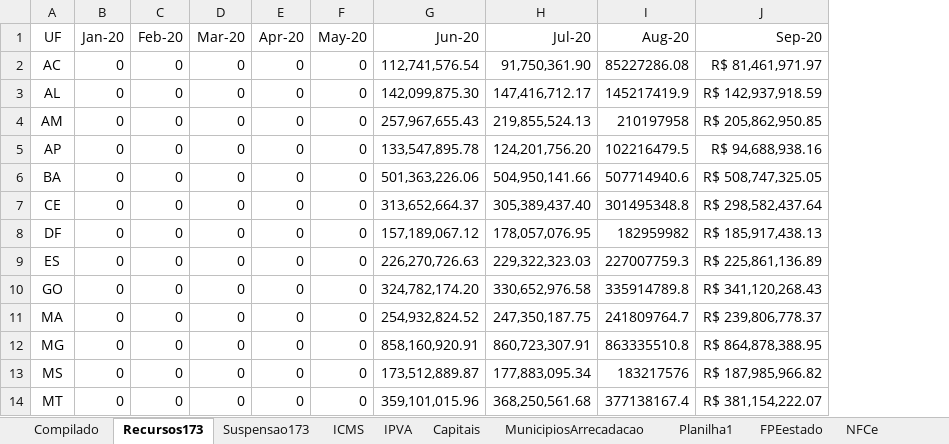
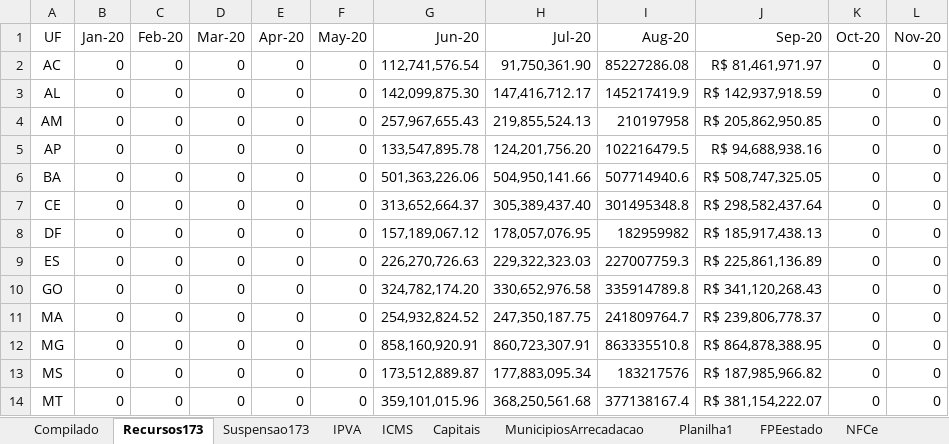
Before and after one commit to frsegundo/monitora-suporte-federativo, an Excel workbook: dadosTeste.xlsx, sheet Recursos173, drawn as a sheet; only a part is shown; values as stored, in another font and other column widths than the file's, no borders; the diff names each change by its address in the sheet, - before the commit and + after, or states it on an @@ line.

```diff
--- a/dadosTeste.xlsx (sheet Recursos173)
+++ b/dadosTeste.xlsx (sheet Recursos173)
@@ sheet tab order changed: Compilado | Recursos173 | Suspensao173 | IPVA | ICMS | Capitais | MunicipiosArrecadacao | Planilha1 | FPEestado | NFCe @@
+column K (Oct-20), rows 2-14: all 0
+column L (Nov-20), rows 2-14: all 0
```
Also changed, not shown: sheet MunicipiosArrecadacao, sheet Planilha1, sheet Suspensao173, sheet ICMS, sheet Compilado, sheet IPVA, formulas that keep their value, 1 other file.
